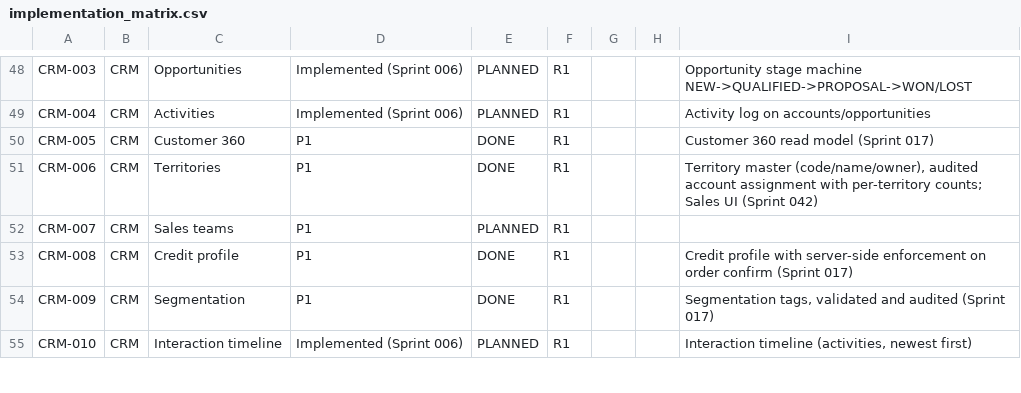
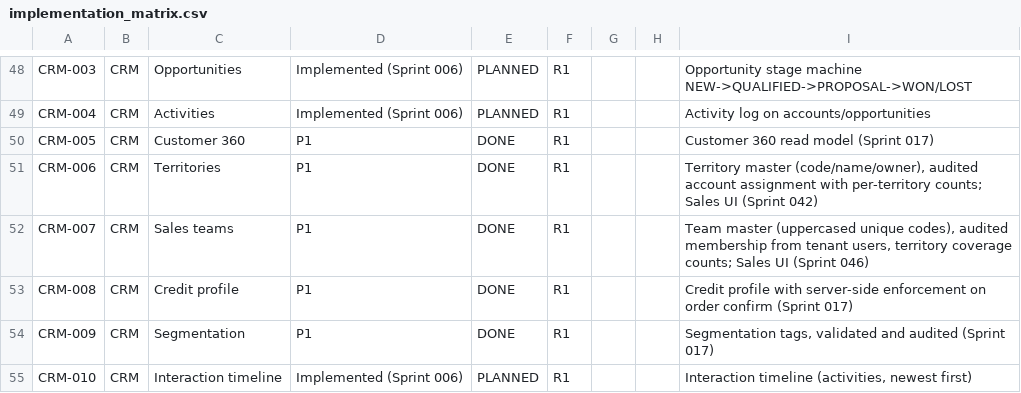
Before and after one commit to kenanbuss-sys/nexora, a CSV file: specs/implementation_matrix.csv, drawn as a sheet; only a part is shown, gaps mark what is left out.

```diff
--- a/specs/implementation_matrix.csv
+++ b/specs/implementation_matrix.csv
@@ -51,3 +51,3 @@ CRM-005,CRM,Customer 360,P1,DONE,R1,,,Customer 360 read model (Sprint 017)
 CRM-006,CRM,Territories,P1,DONE,R1,,,"Territory master (code/name/owner), audited account assignment with per-territory counts; Sales UI (Sprint 042)"
-CRM-007,CRM,Sales teams,P1,PLANNED,R1,,,
+CRM-007,CRM,Sales teams,P1,DONE,R1,,,"Team master (uppercased unique codes), audited membership from tenant users, territory coverage counts; Sales UI (Sprint 046)"
 CRM-008,CRM,Credit profile,P1,DONE,R1,,,Credit profile with server-side enforcement on order confirm (Sprint 017)
```
Also changed, not shown: 7 other files.
